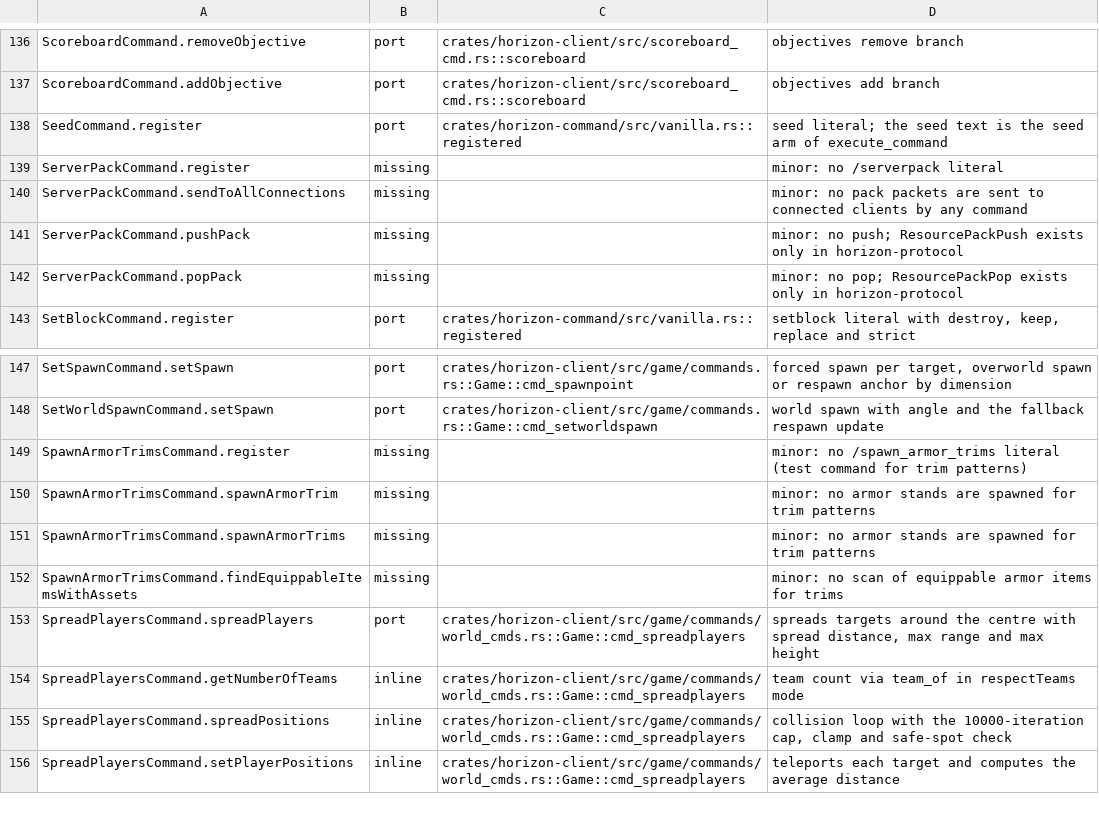
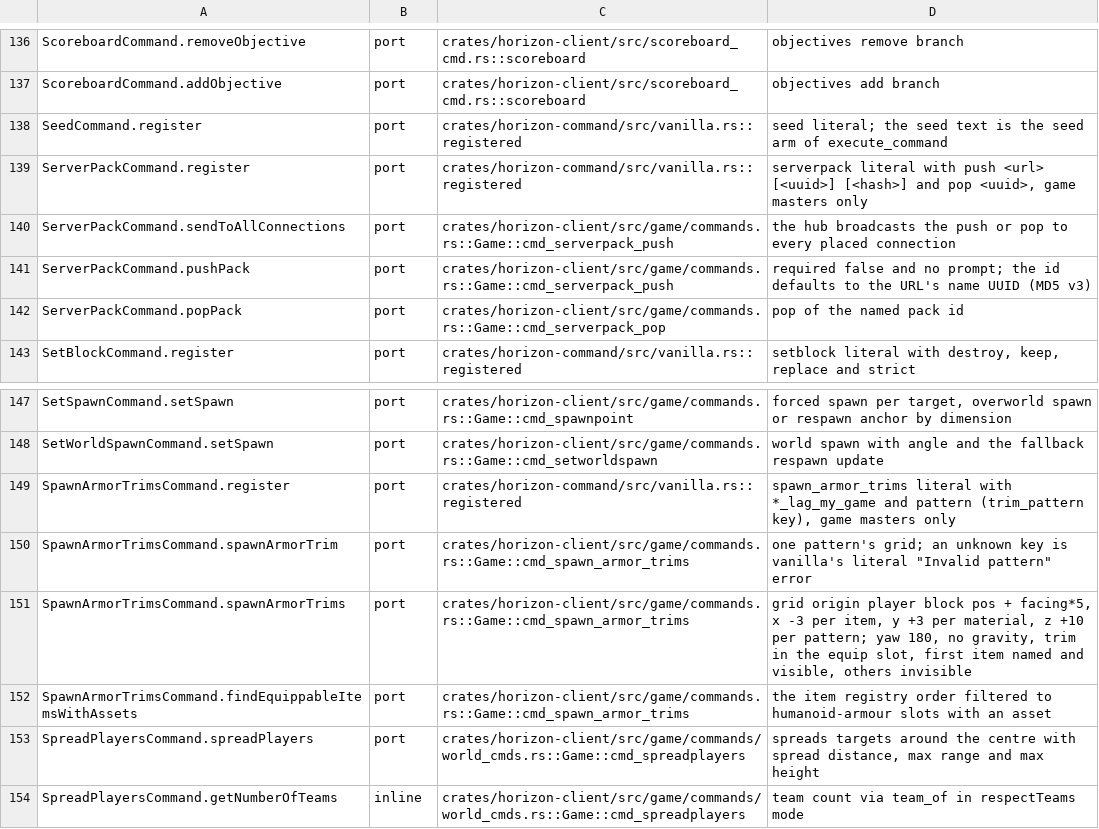
Before and after one commit to johnrenonasuncion-Ramil/Rezyth-Launcher, a TSV file: tools/port_map/rest-015.tsv, drawn as a sheet; only a part is shown, gaps mark what is left out; the shorter side is filled out with more unchanged rows.

```diff
--- a/tools/port_map/rest-015.tsv
+++ b/tools/port_map/rest-015.tsv
@@ -138,6 +138,6 @@ ScoreboardCommand.addObjective	port	crates/horizon-client/src/scoreboard_cmd.rs:
 SeedCommand.register	port	crates/horizon-command/src/vanilla.rs::registered	seed literal; the seed text is the seed arm of execute_command
-ServerPackCommand.register	missing		minor: no /serverpack literal
-ServerPackCommand.sendToAllConnections	missing		minor: no pack packets are sent to connected clients by any command
-ServerPackCommand.pushPack	missing		minor: no push; ResourcePackPush exists only in horizon-protocol
-ServerPackCommand.popPack	missing		minor: no pop; ResourcePackPop exists only in horizon-protocol
+ServerPackCommand.register	port	crates/horizon-command/src/vanilla.rs::registered	serverpack literal with push <url> [<uuid>] [<hash>] and pop <uuid>, game masters only
+ServerPackCommand.sendToAllConnections	port	crates/horizon-client/src/game/commands.rs::Game::cmd_serverpack_push	the hub broadcasts the push or pop to every placed connection
+ServerPackCommand.pushPack	port	crates/horizon-client/src/game/commands.rs::Game::cmd_serverpack_push	required false and no prompt; the id defaults to the URL's name UUID (MD5 v3)
+ServerPackCommand.popPack	port	crates/horizon-client/src/game/commands.rs::Game::cmd_serverpack_pop	pop of the named pack id
 SetBlockCommand.register	port	crates/horizon-command/src/vanilla.rs::registered	setblock literal with destroy, keep, replace and strict
@@ -148,6 +148,6 @@ SetSpawnCommand.setSpawn	port	crates/horizon-client/src/game/commands.rs::Game::
 SetWorldSpawnCommand.setSpawn	port	crates/horizon-client/src/game/commands.rs::Game::cmd_setworldspawn	world spawn with angle and the fallback respawn update
-SpawnArmorTrimsCommand.register	missing		minor: no /spawn_armor_trims literal (test command for trim patterns)
-SpawnArmorTrimsCommand.spawnArmorTrim	missing		minor: no armor stands are spawned for trim patterns
-SpawnArmorTrimsCommand.spawnArmorTrims	missing		minor: no armor stands are spawned for trim patterns
-SpawnArmorTrimsCommand.findEquippableItemsWithAssets	missing		minor: no scan of equippable armor items for trims
+SpawnArmorTrimsCommand.register	port	crates/horizon-command/src/vanilla.rs::registered	spawn_armor_trims literal with *_lag_my_game and pattern (trim_pattern key), game masters only
+SpawnArmorTrimsCommand.spawnArmorTrim	port	crates/horizon-client/src/game/commands.rs::Game::cmd_spawn_armor_trims	one pattern's grid; an unknown key is vanilla's literal "Invalid pattern" error
+SpawnArmorTrimsCommand.spawnArmorTrims	port	crates/horizon-client/src/game/commands.rs::Game::cmd_spawn_armor_trims	grid origin player block pos + facing*5, x -3 per item, y +3 per material, z +10 per pattern; yaw 180, no gravity, trim in the equip slot, first item named and visible, others invisible
+SpawnArmorTrimsCommand.findEquippableItemsWithAssets	port	crates/horizon-client/src/game/commands.rs::Game::cmd_spawn_armor_trims	the item registry order filtered to humanoid-armour slots with an asset
 SpreadPlayersCommand.spreadPlayers	port	crates/horizon-client/src/game/commands/world_cmds.rs::Game::cmd_spreadplayers	spreads targets around the centre with spread distance, max range and max height
```
Also changed, not shown: 3 other files.
